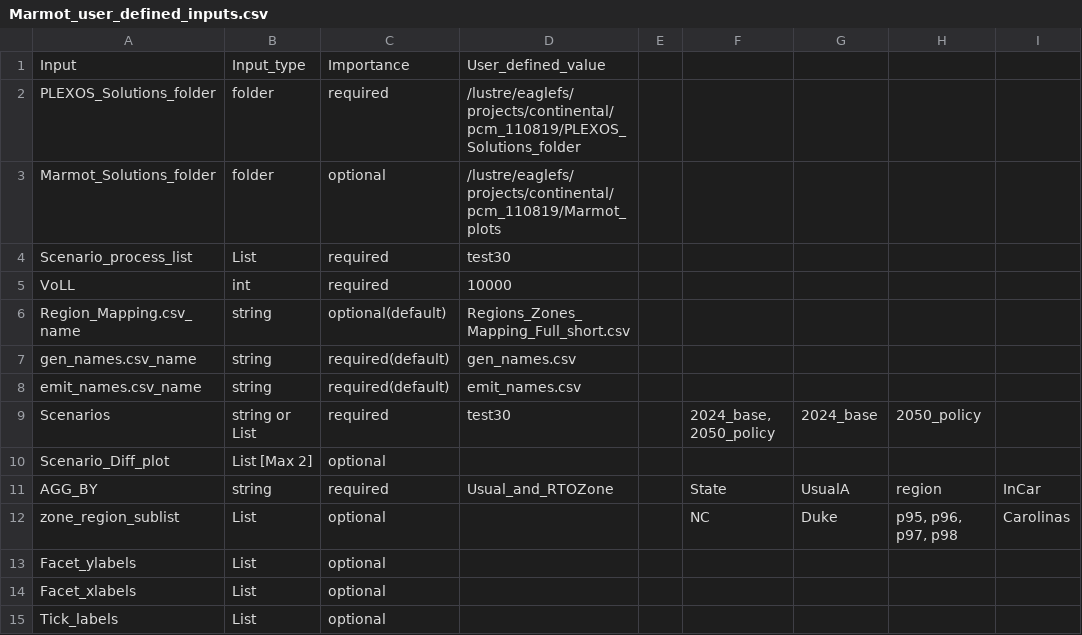
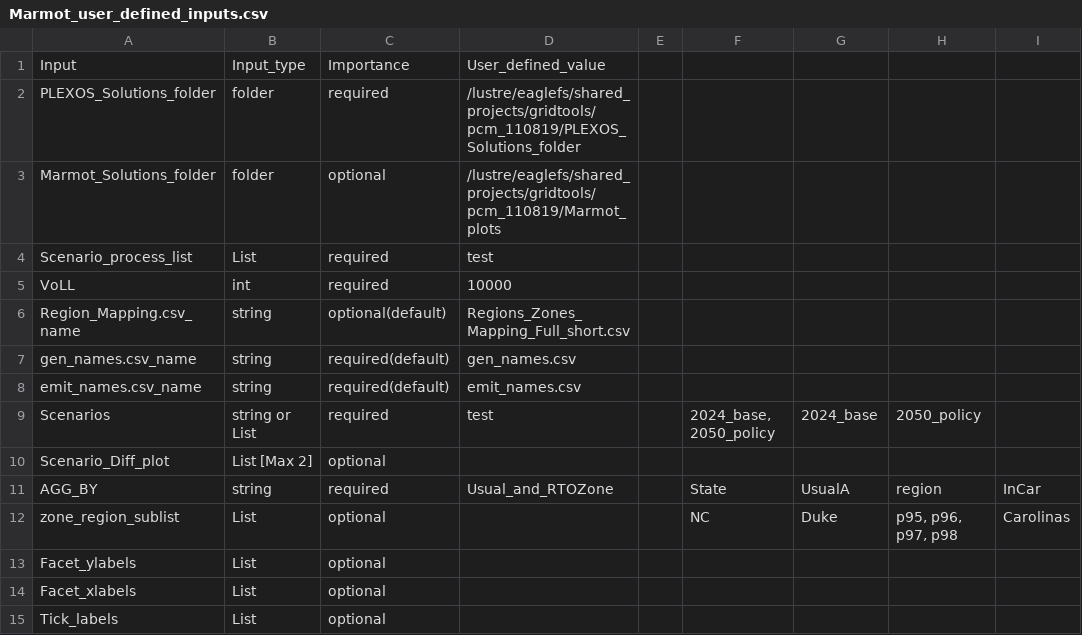
Before and after one commit to NREL/Marmot, a CSV file: marmot/Marmot_user_defined_inputs.csv, drawn as a sheet; only a part is shown; the diff names each change by its address in the sheet, - before the commit and + after, or states it on an @@ line.

Commit message:
updated user_defined_inputs

```diff
--- a/marmot/Marmot_user_defined_inputs.csv
+++ b/marmot/Marmot_user_defined_inputs.csv
-D2: /lustre/eaglefs/projects/continental/pcm_110819/PLEXOS_Solutions_folder
+D2: /lustre/eaglefs/shared_projects/gridtools/pcm_110819/PLEXOS_Solutions_folder
-D3: /lustre/eaglefs/projects/continental/pcm_110819/Marmot_plots
+D3: /lustre/eaglefs/shared_projects/gridtools/pcm_110819/Marmot_plots
-D4: test30
+D4: test
-D9: test30
+D9: test
```
